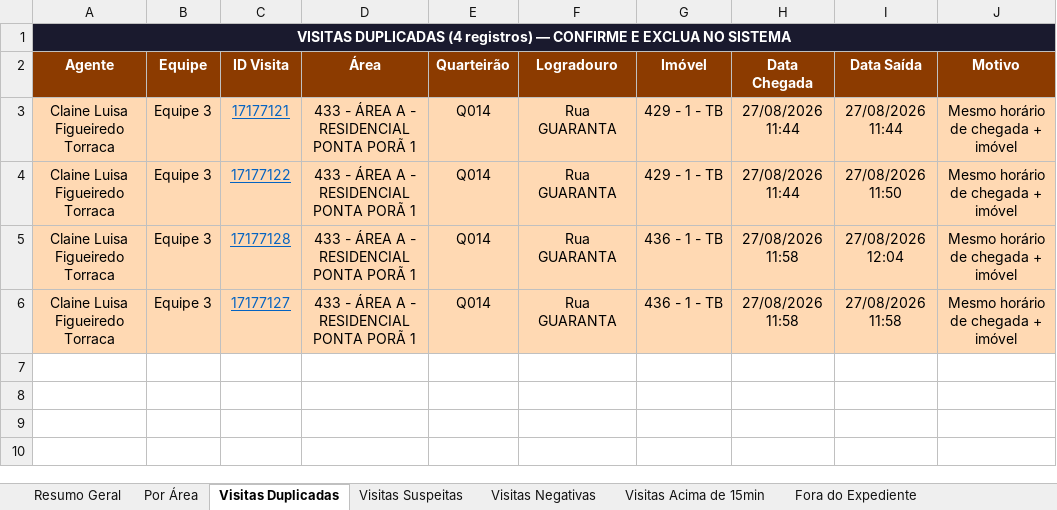
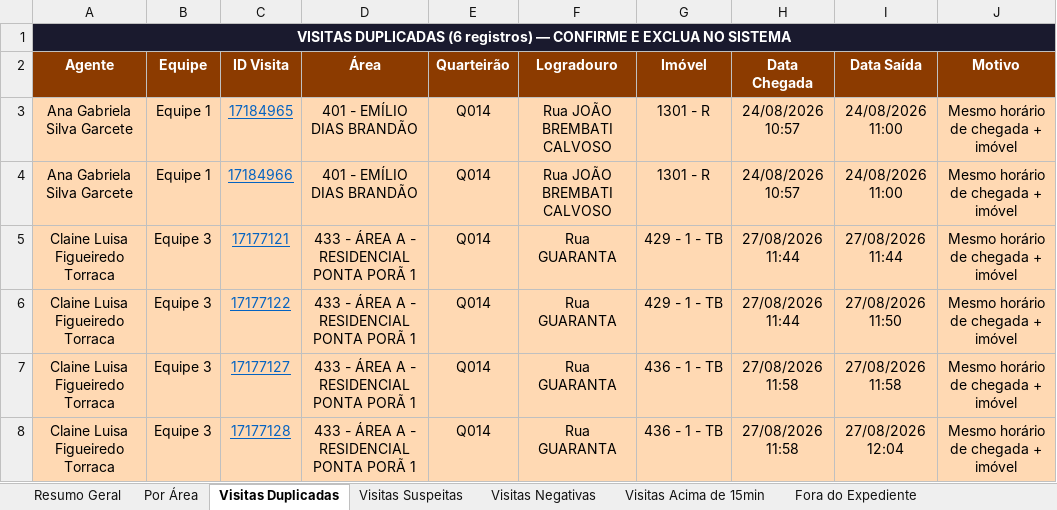
Before and after one commit to LucsDevPro/Sentinela, an Excel workbook: data/historico/semana_321.xlsx, sheet Visitas Duplicadas, drawn as a sheet; values as stored, in another font and other column widths than the file's, no borders; the diff names each change by its address in the sheet, - before the commit and + after, or states it on an @@ line.

```diff
--- a/data/historico/semana_321.xlsx (sheet Visitas Duplicadas)
+++ b/data/historico/semana_321.xlsx (sheet Visitas Duplicadas)
-A1 (Agente): VISITAS DUPLICADAS (4 registros) —…
+A1 (Agente): VISITAS DUPLICADAS (6 registros) —…
+row 3: Ana Gabriela Silva Garcete | Equipe 1 | 17184965 | 401 - EMÍLIO DIAS BRANDÃO | Q014 | Rua JOÃO BREMBATI CALVOSO | 1301 - R | 24/08/2026 10:57 | 24/08/2026 11:00 | Mesmo horário de chegada + imóvel
+row 4: Ana Gabriela Silva Garcete | Equipe 1 | 17184966 | 401 - EMÍLIO DIAS BRANDÃO | Q014 | Rua JOÃO BREMBATI CALVOSO | 1301 - R | 24/08/2026 10:57 | 24/08/2026 11:00 | Mesmo horário de chegada + imóvel
@@ row 6 moved to row 7: Claine Luisa Figueiredo Torraca @@
```
Also changed, not shown: sheet Ranking, sheet Resumo Geral, sheet Por Área, sheet Fora do Expediente, sheet Recusados e Pendências, sheet Visitas Acima de 15min, 5 more sheets, data/Analise_Consolidada.xlsx, data/historico/semana_318.xlsx, 20 other files.
